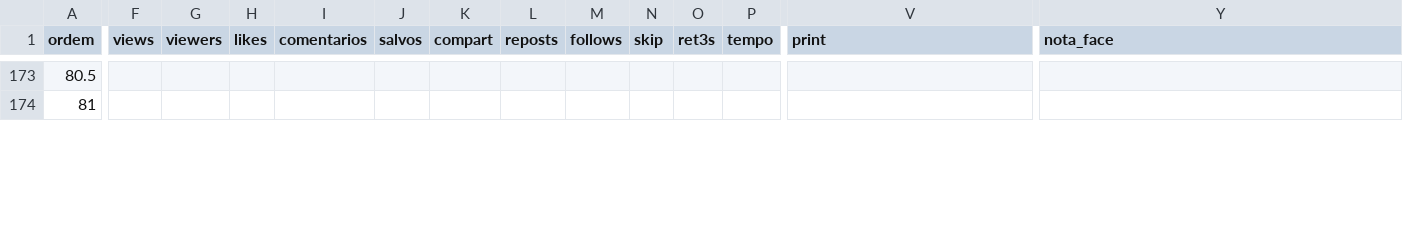
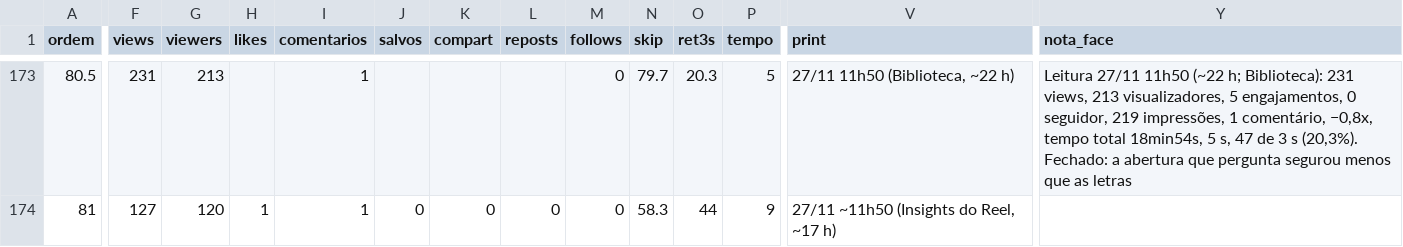
Before and after one commit to caramguilherme/IA-SINTETICO-PRODUTOR, a CSV file: METRICAS-NORA.csv, drawn as a sheet; only a part is shown, gaps mark what is left out; the diff covers the shown part only; the diff names each change by its address in the sheet, - before the commit and + after, or states it on an @@ line.

```diff
--- a/METRICAS-NORA.csv
+++ b/METRICAS-NORA.csv
-F173 (views): (empty)
+F173 (views): 231
-G173 (viewers): (empty)
+G173 (viewers): 213
-I173:I174 (comentarios): (empty)
+I173:I174 (comentarios): 1
-M173:M174 (follows): (empty)
+M173:M174 (follows): 0
-N173 (skip): (empty)
+N173 (skip): 79.7
-O173 (ret3s): (empty)
+O173 (ret3s): 20.3
-P173 (tempo): (empty)
+P173 (tempo): 5
-V173 (print): (empty)
+V173 (print): 27/11 11h50 (Biblioteca, ~22 h)
-Y173 (nota_face): (empty)
+Y173 (nota_face): Leitura 27/11 11h50 (~22 h; Biblioteca): 231 views, 213 visualizadores, 5 engajamentos, 0 seguidor, 219 impressões, 1 comentário, −0,8x, tempo total 18min54s, 5 s, 47 de 3 s (20,3%). Fechado: a abertura que pergunta segurou menos que as letras
-F174 (views): (empty)
+F174 (views): 127
-G174 (viewers): (empty)
+G174 (viewers): 120
-H174 (likes): (empty)
+H174 (likes): 1
-J174 (salvos): (empty)
+J174 (salvos): 0
-K174 (compart): (empty)
+K174 (compart): 0
-L174 (reposts): (empty)
+L174 (reposts): 0
-N174 (skip): (empty)
+N174 (skip): 58.3
-O174 (ret3s): (empty)
+O174 (ret3s): 44
-P174 (tempo): (empty)
+P174 (tempo): 9
-V174 (print): (empty)
+V174 (print): 27/11 ~11h50 (Insights do Reel, ~17 h)
```
Also changed, not shown: 112 edited cells elsewhere in this file, 4 other files.
